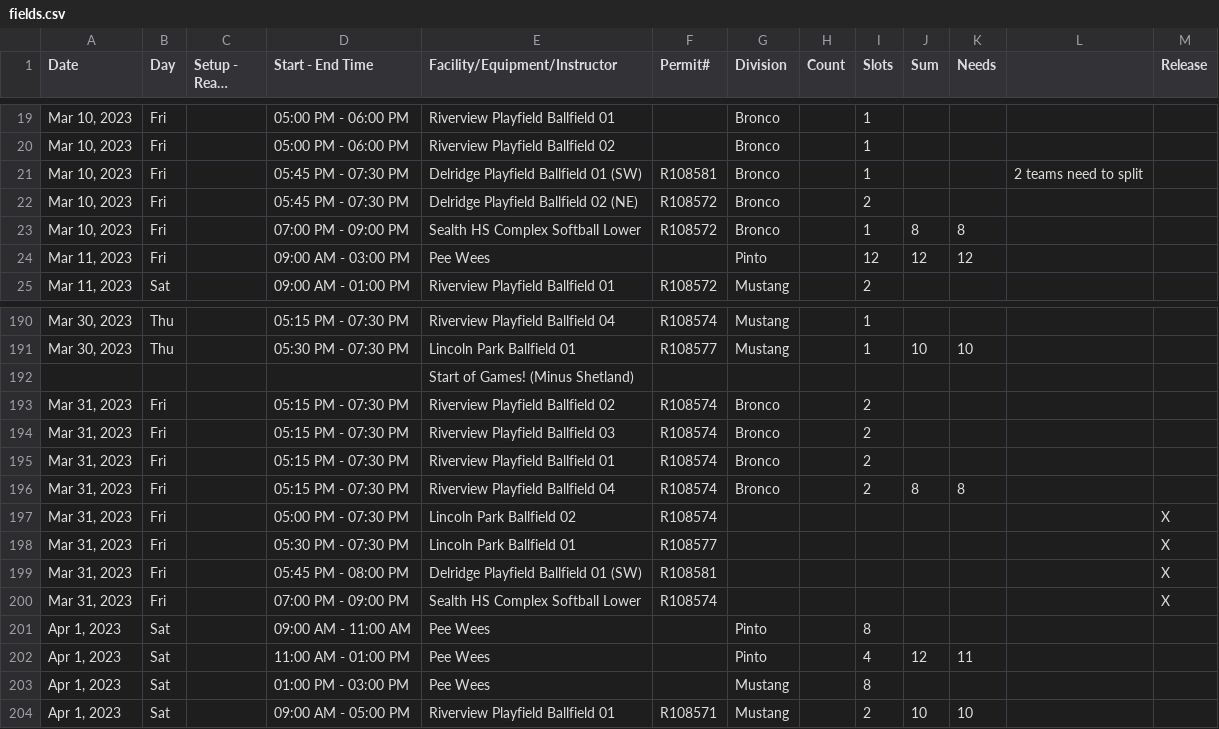
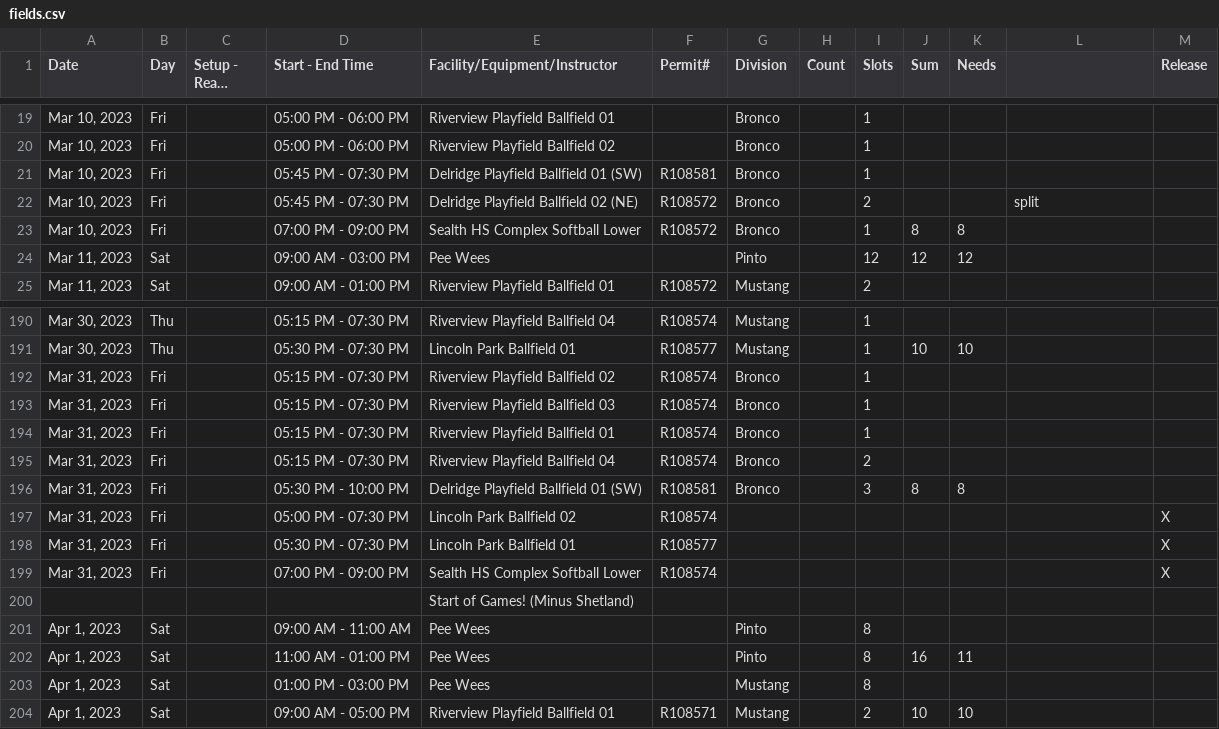
Before and after one commit to jhollida24/wsbb-scheduler, a CSV file: fields.csv, drawn as a sheet; only a part is shown, gaps mark what is left out; long unchanged cells end in …; removed rows and columns are numbered as before the commit, all else as after; the diff covers the shown part only; the diff names each change by its address in the sheet, - before the commit and + after, or states it on an @@ line.

```diff
--- a/fields.csv
+++ b/fields.csv
-L21: 2 teams need to split
+L21: (empty)
-L22: (empty)
+L22: split
-B24 (Day): Fri
+B24 (Day): Sat
-I192:I193 (Slots): 2
+I192:I193 (Slots): 1
+row 194: Mar 31, 2023 | Fri |  | 05:15 PM - 07:30 PM | Riverview Playfield Ballfield 01 | R108574 | Bronco |  | 1
-E195 (Facility/Equipment/Instructor): Riverview Playfield Ballfield 01
+E195 (Facility/Equipment/Instructor): Riverview Playfield Ballfield 04
-D196 (Start - End Time): 05:15 PM - 07:30 PM
+D196 (Start - End Time): 05:30 PM - 10:00 PM
-E196 (Facility/Equipment/Instructor): Riverview Playfield Ballfield 04
+E196 (Facility/Equipment/Instructor): Delridge Playfield Ballfield 01 (SW)
-F196 (Permit#): R108574
+F196 (Permit#): R108581
-I196 (Slots): 2
+I196 (Slots): 3
-row 199: Mar 31, 2023 | Fri |  | 05:45 PM - 08:00 PM | Delridge Playfield Ballfield 01 (SW) | R108581 |  |  |  |  |  |  | X
@@ row 192 moved to row 200: Start of Games! (Minus Shetland) @@
-I202 (Slots): 4
+I202 (Slots): 8
-J202 (Sum): 12
+J202 (Sum): 16
```
Also changed, not shown: 5 added rows, 5 removed rows and 40 edited cells elsewhere in this file, 9 other files.
